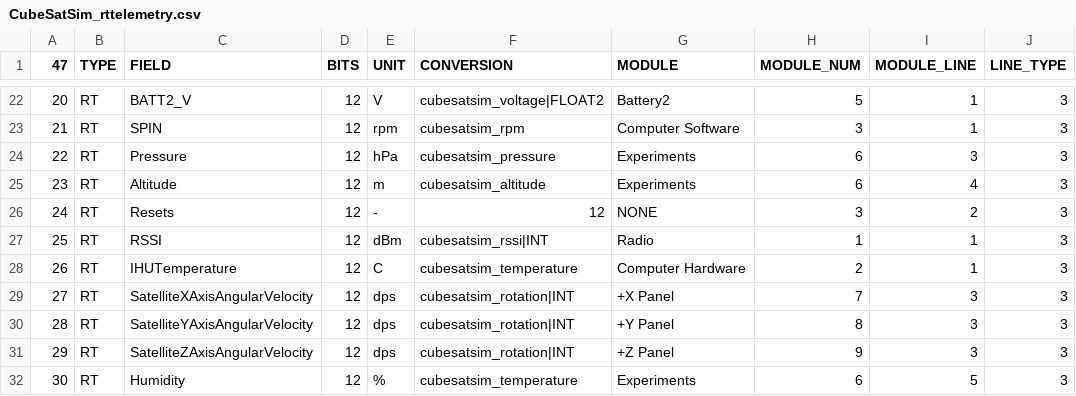
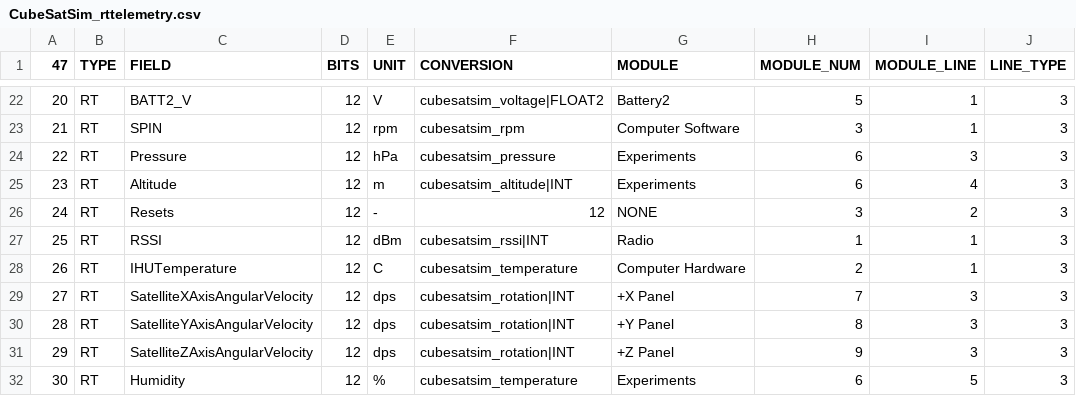
Before and after one commit to alanbjohnston/CubeSatSim, a CSV file: spacecraft/FoxTelem_1.13i/CubeSatSim_rttelemetry.csv, drawn as a sheet; only a part is shown, gaps mark what is left out; the diff names each change by its address in the sheet, - before the commit and + after, or states it on an @@ line.

Commit message:
Update CubeSatSim_rttelemetry.csv alt int

```diff
--- a/spacecraft/FoxTelem_1.13i/CubeSatSim_rttelemetry.csv
+++ b/spacecraft/FoxTelem_1.13i/CubeSatSim_rttelemetry.csv
-F25 (CONVERSION): cubesatsim_altitude
+F25 (CONVERSION): cubesatsim_altitude|INT
```
